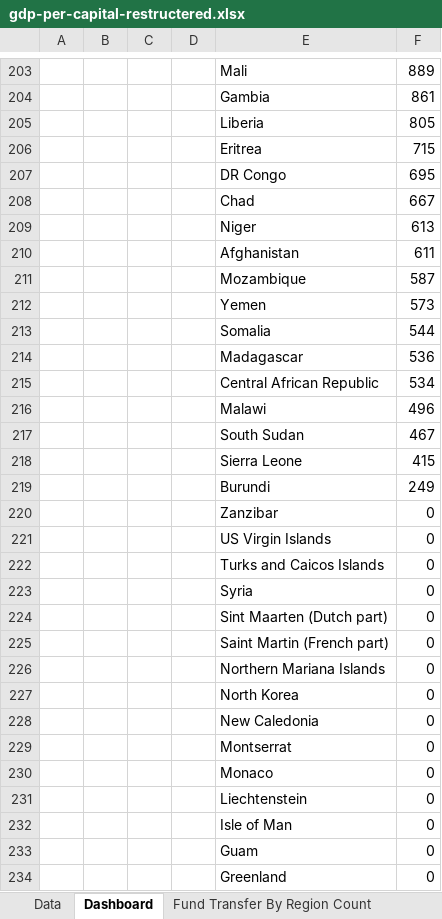
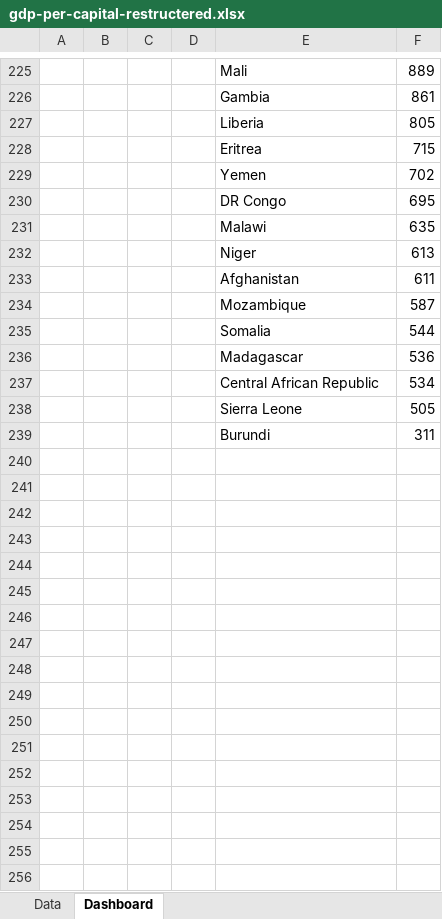
Before and after one commit to navneetds94/neosoft-office-learning, an Excel workbook: projects/Excel/gdp-per-capital-restructered.xlsx, sheet Dashboard, drawn as a sheet; only a part is shown, gaps mark what is left out; values as stored, in another font and other column widths than the file's, no borders; charts and pictures not drawn; removed rows and columns are numbered as before the commit, all else as after; the diff covers the shown part only; the diff names each change by its address in the sheet, - before the commit and + after, or states it on an @@ line.

```diff
--- a/projects/Excel/gdp-per-capital-restructered.xlsx (sheet Dashboard)
+++ b/projects/Excel/gdp-per-capital-restructered.xlsx (sheet Dashboard)
-sheet tab: Fund Transfer By Region Count
+row 229:  |  |  |  | Yemen | 702
-row 208:  |  |  |  | Chad | 667
+row 231:  |  |  |  | Malawi | 635
-row 212:  |  |  |  | Yemen | 573
-row 216:  |  |  |  | Malawi | 496
-row 217:  |  |  |  | South Sudan | 467
-F238: 415
+F238: 505
-F239: 249
+F239: 311
-row 220:  |  |  |  | Zanzibar | 0
-row 221:  |  |  |  | US Virgin Islands | 0
-row 222:  |  |  |  | Turks and Caicos Islands | 0
-row 223:  |  |  |  | Syria | 0
-row 224:  |  |  |  | Sint Maarten (Dutch part) | 0
-row 225:  |  |  |  | Saint Martin (French part) | 0
-row 226:  |  |  |  | Northern Mariana Islands | 0
-row 227:  |  |  |  | North Korea | 0
-row 228:  |  |  |  | New Caledonia | 0
-row 229:  |  |  |  | Montserrat | 0
-row 230:  |  |  |  | Monaco | 0
-row 231:  |  |  |  | Liechtenstein | 0
-row 232:  |  |  |  | Isle of Man | 0
-row 233:  |  |  |  | Guam | 0
-row 234:  |  |  |  | Greenland | 0
```
Also changed, not shown: 44 added rows, 33 removed rows and 4 edited cells elsewhere in this sheet, sheet Data, other sheet tabs, charts or pictures.
